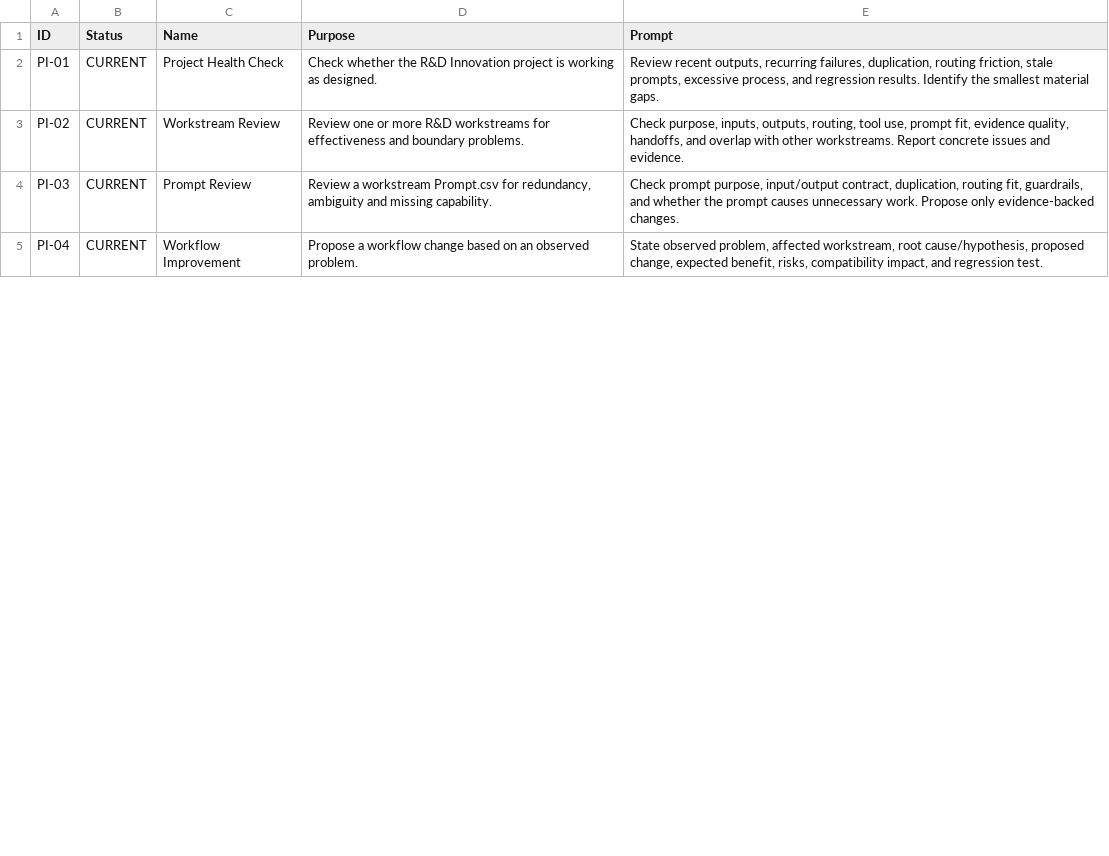
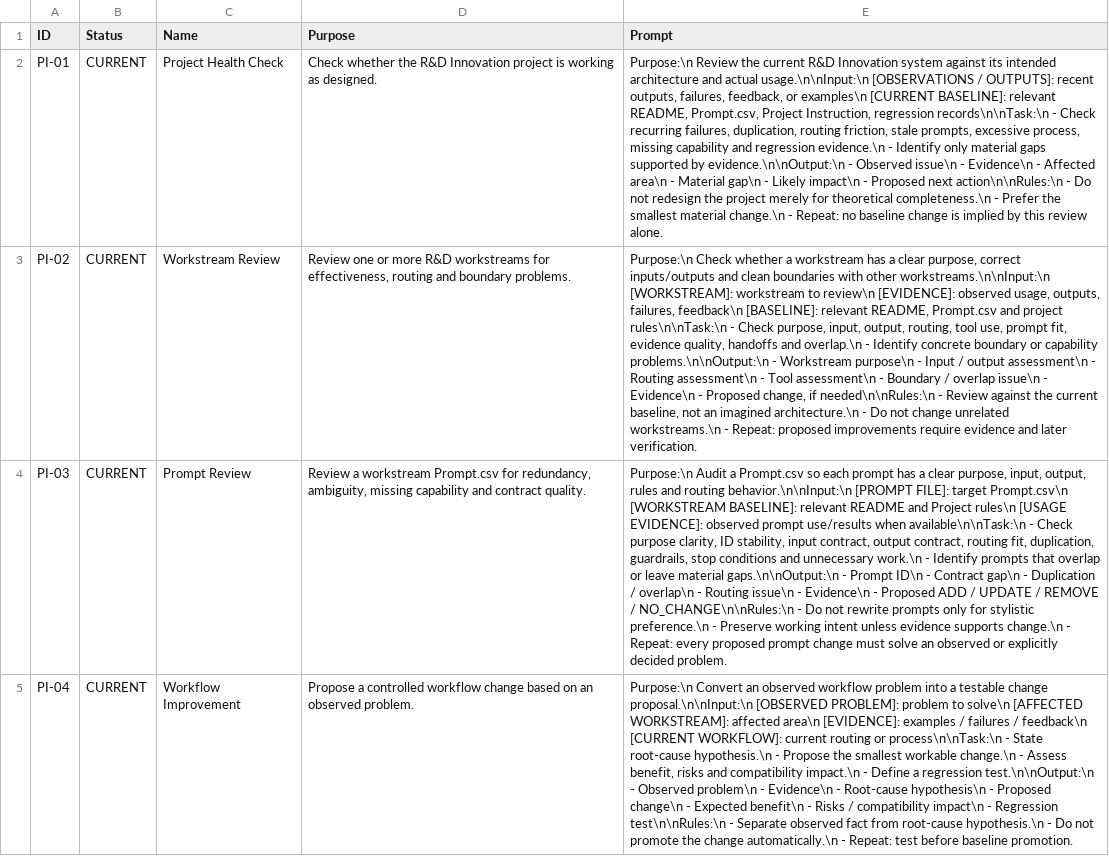
Before and after one commit to hiephnp-oos/Second-Brain, a CSV file: TOPICS/RnD INNOVATION/Personal Research/Project Improvement/Prompt.csv, drawn as a sheet; only a part is shown; the diff covers the shown part only; the diff names each change by its address in the sheet, - before the commit and + after, or states it on an @@ line.

Commit message:
refactor: standardize R&D prompt execution contracts (#9)
* refactor: standardize personal research prompt contracts

* refactor: standardize project improvement prompt contracts

* refactor: standardize idea review prompt contracts

* docs: add prompt execution contract and standard

```diff
--- a/TOPICS/RnD INNOVATION/Personal Research/Project Improvement/Prompt.csv
+++ b/TOPICS/RnD INNOVATION/Personal Research/Project Improvement/Prompt.csv
-E2 (Prompt): Review recent outputs, recurring failures, duplication, routing friction, stale prompts, excessive process, and regression results. Identify the smallest material gaps.
+E2 (Prompt): Purpose:\n Review the current R&D Innovation system against its intended architecture and actual usage.\n\nInput:\n [OBSERVATIONS / OUTPUTS]: recent outputs, failures, feedback, or examples\n [CURRENT BASELINE]: relevant README, Prompt.csv, Project Instruction, regression records\n\nTask:\n - Check recurring failures, duplication, routing friction, stale prompts, excessive process, missing capability and regression evidence.\n - Identify only material gaps supported by evidence.\n\nOutput:\n - Observed issue\n - Evidence\n - Affected area\n - Material gap\n - Likely impact\n - Proposed next action\n\nRules:\n - Do not redesign the project merely for theoretical completeness.\n - Prefer the smallest material change.\n - Repeat: no baseline change is implied by this review alone.
-D3 (Purpose): …workstreams for effectiveness and boundary…
+D3 (Purpose): …workstreams for effectiveness, routing and boundary…
-E3 (Prompt): Check purpose, inputs, outputs, routing, tool use, prompt fit, evidence quality, handoffs, and overlap with other workstreams. Report concrete issues and evidence.
+E3 (Prompt): Purpose:\n Check whether a workstream has a clear purpose, correct inputs/outputs and clean boundaries with other workstreams.\n\nInput:\n [WORKSTREAM]: workstream to review\n [EVIDENCE]: observed usage, outputs, failures, feedback\n [BASELINE]: relevant README, Prompt.csv and project rules\n\nTask:\n - Check purpose, input, output, routing, tool use, prompt fit, evidence quality, handoffs and overlap.\n - Identify concrete boundary or capability problems.\n\nOutput:\n - Workstream purpose\n - Input / output assessment\n - Routing assessment\n - Tool assessment\n - Boundary / overlap issue\n - Evidence\n - Proposed change, if needed\n\nRules:\n - Review against the current baseline, not an imagined architecture.\n - Do not change unrelated workstreams.\n - Repeat: proposed improvements require evidence and later verification.
-D4 (Purpose): …for redundancy, ambiguity and missing capability.
+D4 (Purpose): …for redundancy, ambiguity, missing capability and contract quality.
-E4 (Prompt): Check prompt purpose, input/output contract, duplication, routing fit, guardrails, and whether the prompt causes unnecessary work. Propose only evidence-backed changes.
+E4 (Prompt): Purpose:\n Audit a Prompt.csv so each prompt has a clear purpose, input, output, rules and routing behavior.\n\nInput:\n [PROMPT FILE]: target Prompt.csv\n [WORKSTREAM BASELINE]: relevant README and Project rules\n [USAGE EVIDENCE]: observed prompt use/results when available\n\nTask:\n - Check purpose clarity, ID stability, input contract, output contract, routing fit, duplication, guardrails, stop conditions and unnecessary work.\n - Identify prompts that overlap or leave material gaps.\n\nOutput:\n - Prompt ID\n - Contract gap\n - Duplication / overlap\n - Routing issue\n - Evidence\n - Proposed ADD / UPDATE / REMOVE / NO_CHANGE\n\nRules:\n - Do not rewrite prompts only for stylistic preference.\n - Preserve working intent unless evidence supports change.\n - Repeat: every proposed prompt change must solve an observed or explicitly decided problem.
-D5 (Purpose): Propose a workflow change…
+D5 (Purpose): Propose a controlled workflow change…
-E5 (Prompt): State observed problem, affected workstream, root cause/hypothesis, proposed change, expected benefit, risks, compatibility impact, and regression test.
+E5 (Prompt): Purpose:\n Convert an observed workflow problem into a testable change proposal.\n\nInput:\n [OBSERVED PROBLEM]: problem to solve\n [AFFECTED WORKSTREAM]: affected area\n [EVIDENCE]: examples / failures / feedback\n [CURRENT WORKFLOW]: current routing or process\n\nTask:\n - State root-cause hypothesis.\n - Propose the smallest workable change.\n - Assess benefit, risks and compatibility impact.\n - Define a regression test.\n\nOutput:\n - Observed problem\n - Evidence\n - Root-cause hypothesis\n - Proposed change\n - Expected benefit\n - Risks / compatibility impact\n - Regression test\n\nRules:\n - Separate observed fact from root-cause hypothesis.\n - Do not promote the change automatically.\n - Repeat: test before baseline promotion.
```
Also changed, not shown: 6 edited cells elsewhere in this file, 2 other files.
